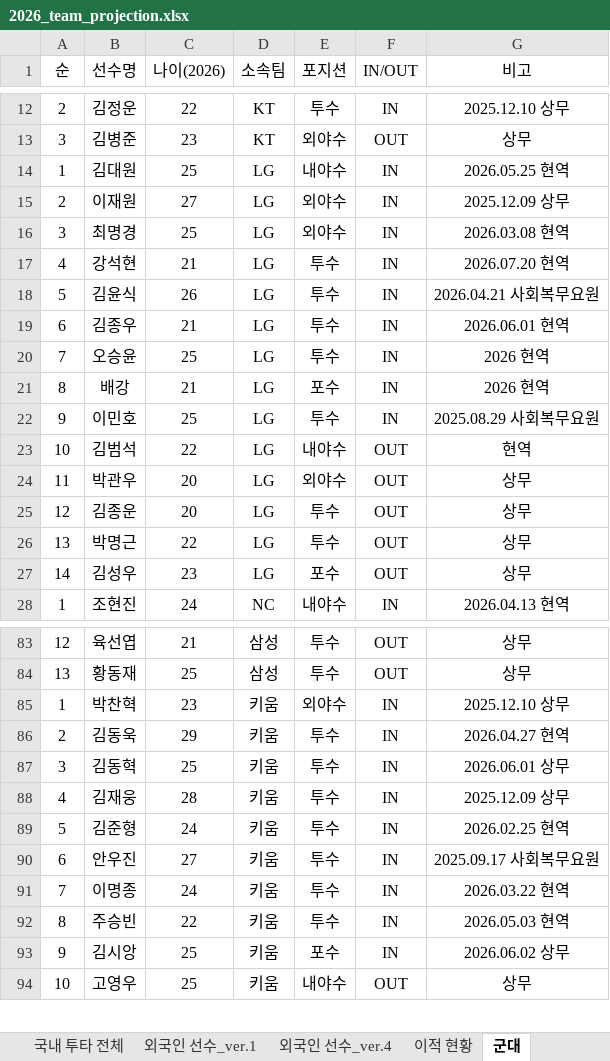
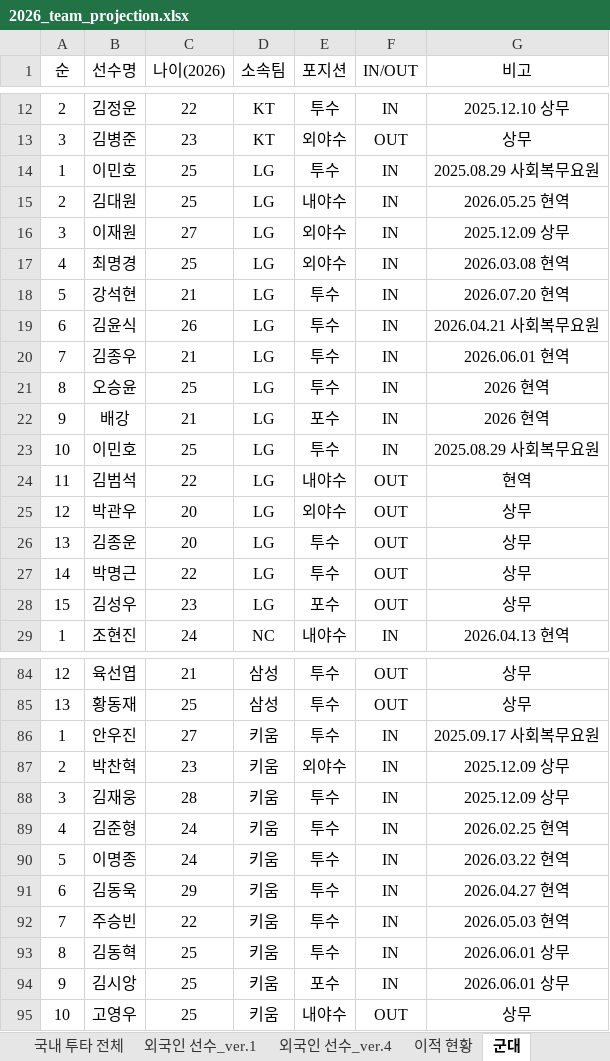
Before and after one commit to jaeb0129/practice, an Excel workbook: projection/2026_team_projection.xlsx, sheet 군대, drawn as a sheet; only a part is shown, gaps mark what is left out; values as stored, in another font and other column widths than the file's, no borders; removed rows and columns are numbered as before the commit, all else as after; the diff names each change by its address in the sheet, - before the commit and + after, or states it on an @@ line.

Commit message:
Add files via upload

```diff
--- a/projection/2026_team_projection.xlsx (sheet 군대)
+++ b/projection/2026_team_projection.xlsx (sheet 군대)
+row 14: 1 | 이민호 | 25 | LG | 투수 | IN | 2025.08.29 사회복무요원
-A15 (순): 1
+A15 (순): 2
-A16 (순): 2
+A16 (순): 3
-A17 (순): 3
+A17 (순): 4
-A18 (순): 4
+A18 (순): 5
-A19 (순): 5
+A19 (순): 6
-A20 (순): 6
+A20 (순): 7
-A21 (순): 7
+A21 (순): 8
-A22 (순): 8
+A22 (순): 9
-A23 (순): 9
+A23 (순): 10
-A24 (순): 10
+A24 (순): 11
-A25 (순): 11
+A25 (순): 12
-A26 (순): 12
+A26 (순): 13
-A27 (순): 13
+A27 (순): 14
-A28 (순): 14
+A28 (순): 15
+row 86: 1 | 안우진 | 27 | 키움 | 투수 | IN | 2025.09.17 사회복무요원
-A87 (순): 1
+A87 (순): 2
-G87 (비고): 2025.12.10 상무
+G87 (비고): 2025.12.09 상무
-row 86: 2 | 김동욱 | 29 | 키움 | 투수 | IN | 2026.04.27 현역
-row 87: 3 | 김동혁 | 25 | 키움 | 투수 | IN | 2026.06.01 상무
-A88 (순): 4
+A88 (순): 3
-A89 (순): 5
+A89 (순): 4
-row 90: 6 | 안우진 | 27 | 키움 | 투수 | IN | 2025.09.17 사회복무요원
-A90 (순): 7
+A90 (순): 5
+row 91: 6 | 김동욱 | 29 | 키움 | 투수 | IN | 2026.04.27 현역
-A92 (순): 8
+A92 (순): 7
+row 93: 8 | 김동혁 | 25 | 키움 | 투수 | IN | 2026.06.01 상무
-G94 (비고): 2026.06.02 상무
+G94 (비고): 2026.06.01 상무
```
Also changed, not shown: sheet 신인.
